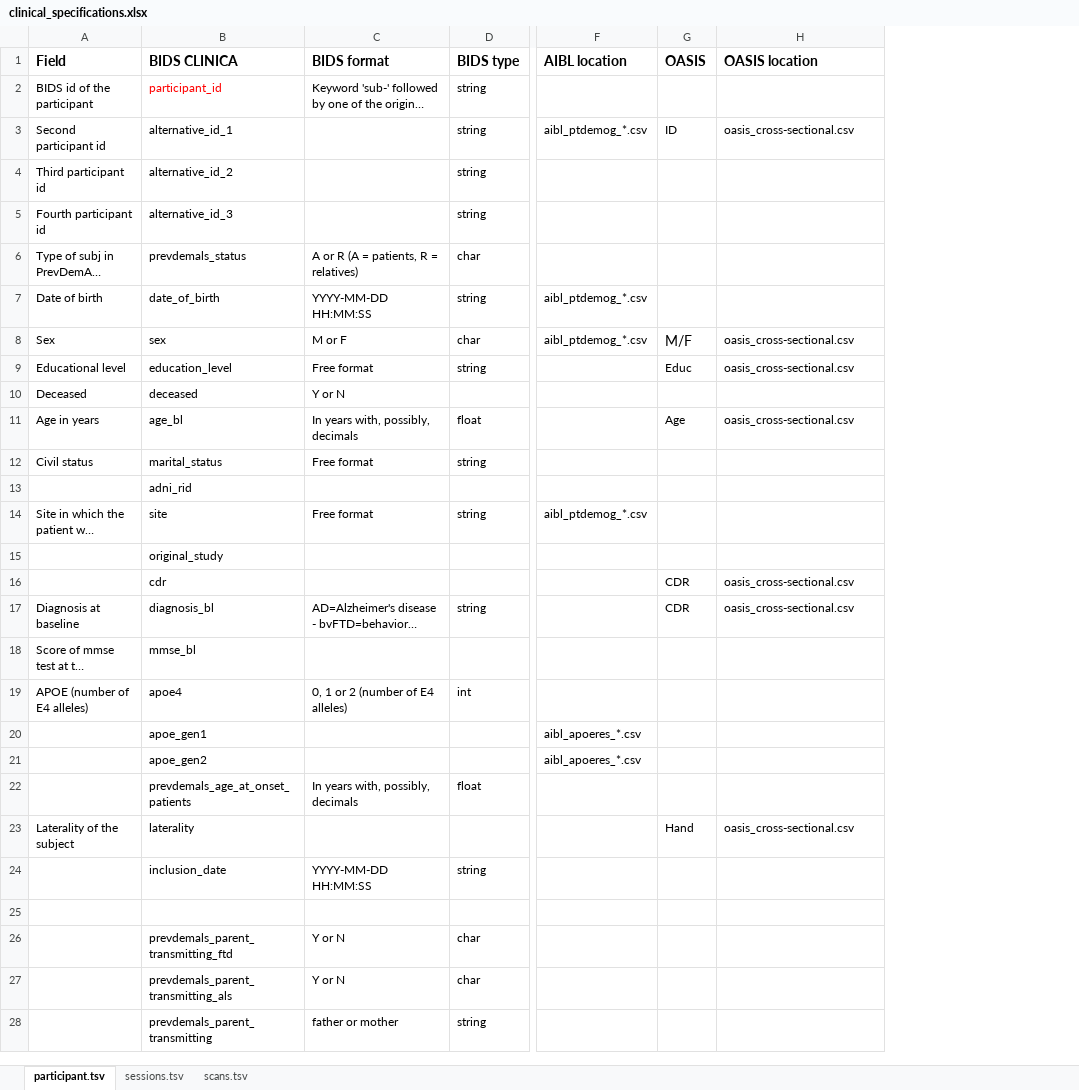
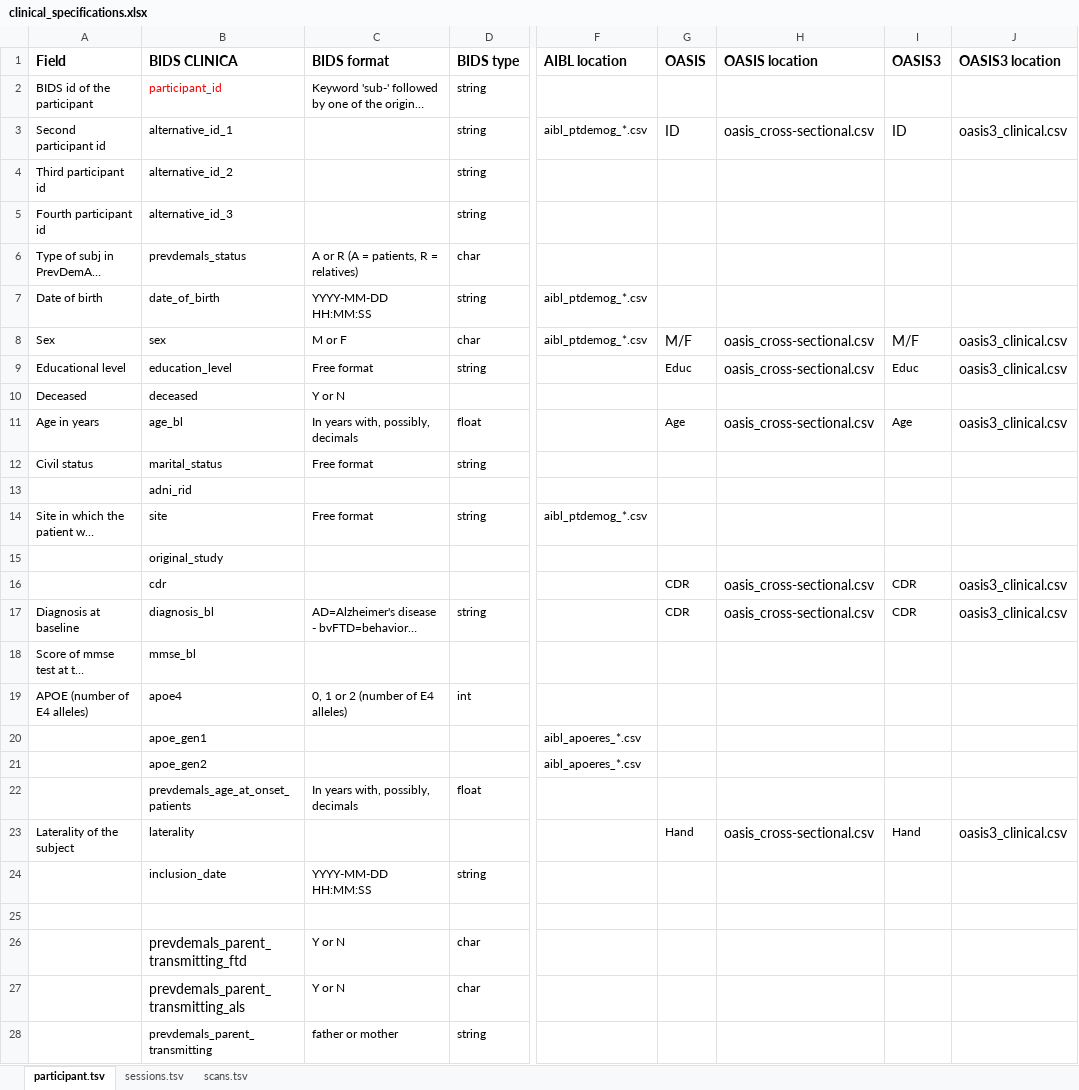
Before and after one commit to aramis-lab/clinica, an Excel workbook: clinica/iotools/data/clinical_specifications.xlsx, sheet participant.tsv, drawn as a sheet; only a part is shown, gaps mark what is left out; long unchanged cells end in …; values as stored, in another font and other column widths than the file's, no borders; charts and pictures not drawn; the diff names each change by its address in the sheet, - before the commit and + after, or states it on an @@ line.

Commit message:
Adapt create_participants_df for oasis3

```diff
--- a/clinica/iotools/data/clinical_specifications.xlsx (sheet participant.tsv)
+++ b/clinica/iotools/data/clinical_specifications.xlsx (sheet participant.tsv)
+column I (OASIS3), rows 3-23: ID |  |  |  |  | M/F | Educ |  | Age |  |  |  |  | CDR | CDR |  |  |  |  |  | Hand
+column J (OASIS3 location), rows 3-23: oasis3_clinical.csv |  |  |  |  | oasis3_clinical.csv | oasis3_clinical.csv |  | oasis3_clinical.csv |  |  |  |  | oasis3_clinical.csv | oasis3_clinical.csv |  |  |  |  |  | oasis3_clinical.csv
@@ G3:H3 text size: larger @@
@@ H8:H9 text size: larger @@
@@ H11 text size: larger @@
@@ H16:H17 text size: larger @@
@@ H23 text size: larger @@
@@ B26:B27 text size: larger @@
```
Also changed, not shown: sheet sessions.tsv, charts or pictures, 3 other files.
